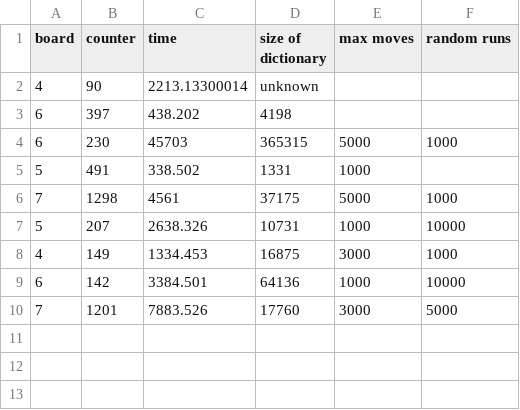
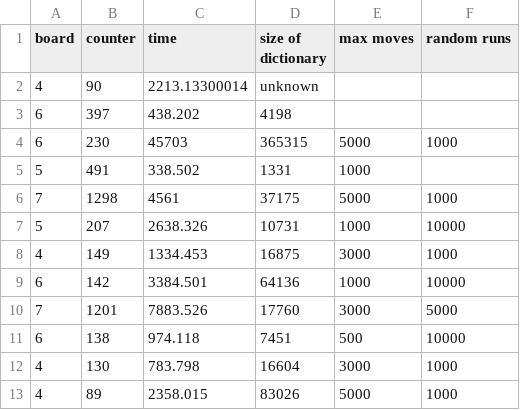
Before and after one commit to ElineJ/TeamFEW, a CSV file: results/combo_results.csv, drawn as a sheet; the diff names each change by its address in the sheet, - before the commit and + after, or states it on an @@ line.

Commit message:
Update combo_results.csv

```diff
--- a/results/combo_results.csv
+++ b/results/combo_results.csv
+row 11: 6 | 138 | 974.118 | 7451 | 500 | 10000
+row 12: 4 | 130 | 783.798 | 16604 | 3000 | 1000
+row 13: 4 | 89 | 2358.015 | 83026 | 5000 | 1000
```
